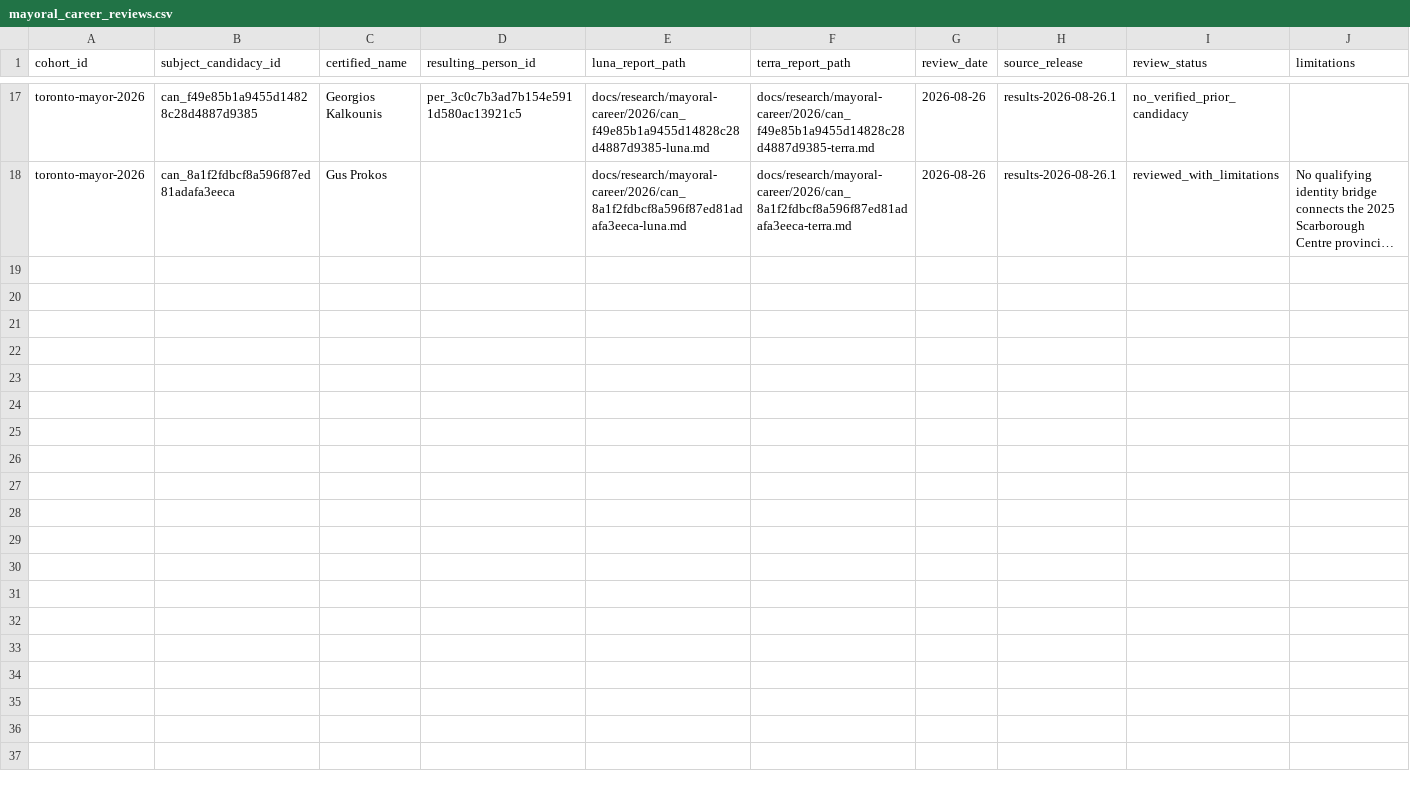
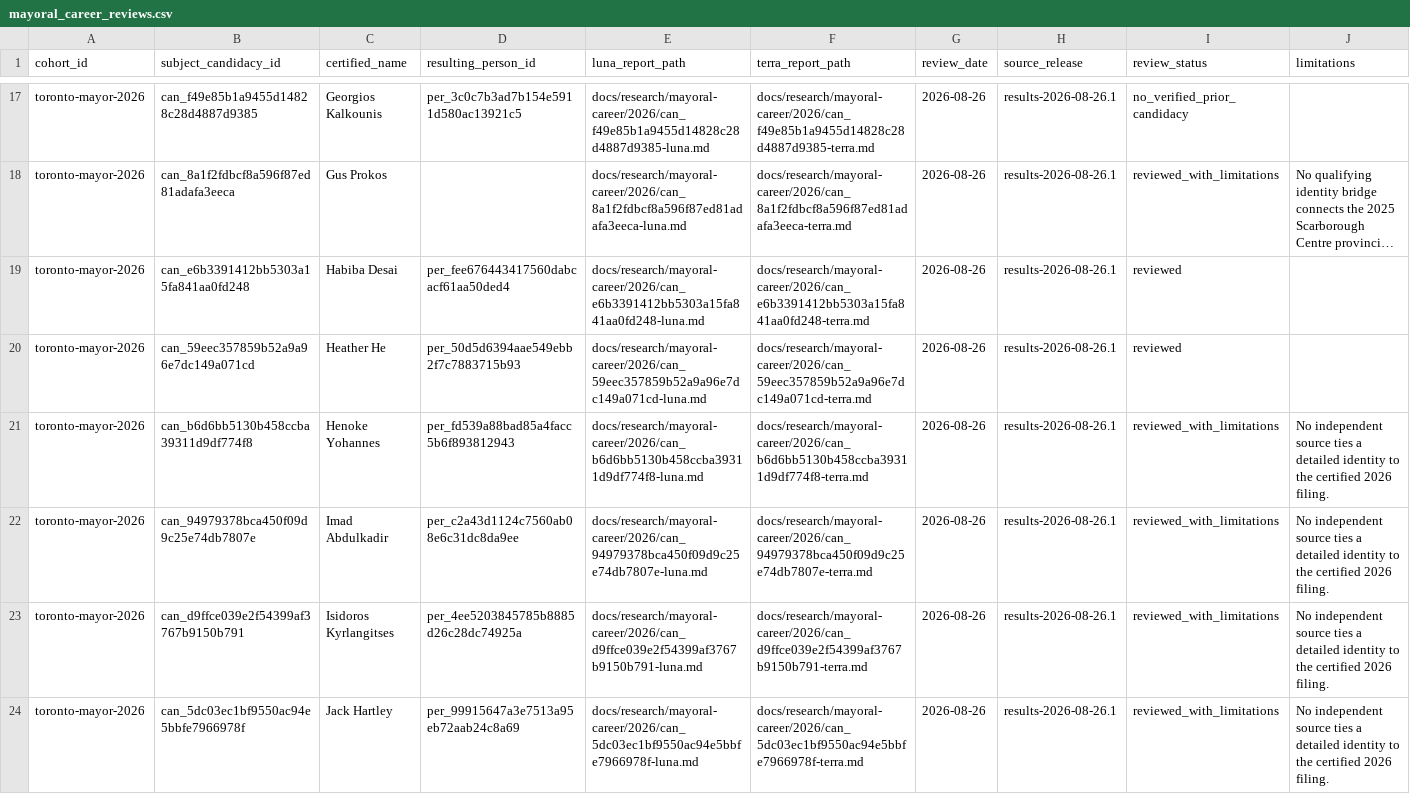
Before and after one commit to alexwolson/toronto-election-results, a CSV file: data/reference/mayoral_career_reviews.csv, drawn as a sheet; only a part is shown, gaps mark what is left out; long unchanged cells end in …; rows hold the shown columns only; the diff names each change by its address in the sheet, - before the commit and + after, or states it on an @@ line.

```diff
--- a/data/reference/mayoral_career_reviews.csv
+++ b/data/reference/mayoral_career_reviews.csv
+row 19: toronto-mayor-2026 | can_e6b3391412bb5303a15fa841aa0fd248 | Habiba Desai | per_fee676443417560dabcacf61aa50ded4 | docs/research/mayoral-career/2026/can_e6b3391412bb5303a15fa841aa0fd248-luna.md | docs/research/mayoral-career/2026/can_e6b3391412bb5303a15fa841aa0fd248-terra.md | 2026-08-26 | results-2026-08-26.1 | reviewed
+row 20: toronto-mayor-2026 | can_59eec357859b52a9a96e7dc149a071cd | Heather He | per_50d5d6394aae549ebb2f7c7883715b93 | docs/research/mayoral-career/2026/can_59eec357859b52a9a96e7dc149a071cd-luna.md | docs/research/mayoral-career/2026/can_59eec357859b52a9a96e7dc149a071cd-terra.md | 2026-08-26 | results-2026-08-26.1 | reviewed
+row 21: toronto-mayor-2026 | can_b6d6bb5130b458ccba39311d9df774f8 | Henoke Yohannes | per_fd539a88bad85a4facc5b6f893812943 | docs/research/mayoral-career/2026/can_b6d6bb5130b458ccba39311d9df774f8-luna.md | docs/research/mayoral-career/2026/can_b6d6bb5130b458ccba39311d9df774f8-terra.md | 2026-08-26 | results-2026-08-26.1 | reviewed_with_limitations | No independent source ties a detailed identity to the certified 2026 filing.
+row 22: toronto-mayor-2026 | can_94979378bca450f09d9c25e74db7807e | Imad Abdulkadir | per_c2a43d1124c7560ab08e6c31dc8da9ee | docs/research/mayoral-career/2026/can_94979378bca450f09d9c25e74db7807e-luna.md | docs/research/mayoral-career/2026/can_94979378bca450f09d9c25e74db7807e-terra.md | 2026-08-26 | results-2026-08-26.1 | reviewed_with_limitations | No independent source ties a detailed identity to the certified 2026 filing.
+row 23: toronto-mayor-2026 | can_d9ffce039e2f54399af3767b9150b791 | Isidoros Kyrlangitses | per_4ee5203845785b8885d26c28dc74925a | docs/research/mayoral-career/2026/can_d9ffce039e2f54399af3767b9150b791-luna.md | docs/research/mayoral-career/2026/can_d9ffce039e2f54399af3767b9150b791-terra.md | 2026-08-26 | results-2026-08-26.1 | reviewed_with_limitations | No independent source ties a detailed identity to the certified 2026 filing.
+row 24: toronto-mayor-2026 | can_5dc03ec1bf9550ac94e5bbfe7966978f | Jack Hartley | per_99915647a3e7513a95eb72aab24c8a69 | docs/research/mayoral-career/2026/can_5dc03ec1bf9550ac94e5bbfe7966978f-luna.md | docs/research/mayoral-career/2026/can_5dc03ec1bf9550ac94e5bbfe7966978f-terra.md | 2026-08-26 | results-2026-08-26.1 | reviewed_with_limitations | No independent source ties a detailed identity to the certified 2026 filing.
```
Also changed, not shown: data/reference/mayoral_career_decisions.csv, data/reference/mayoral_career_occurrence_mapping.csv, 13 other files.
